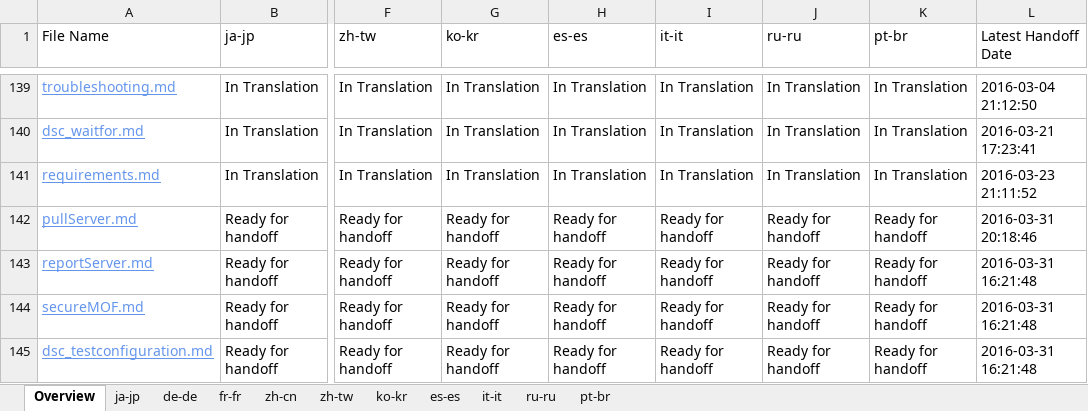
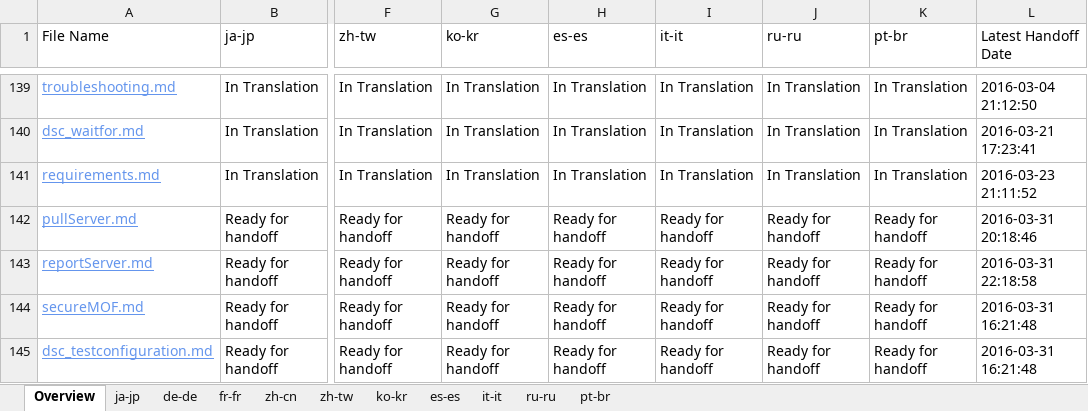
Before and after one commit to SonjaSaltzman/powerShell-Docs.handback, an Excel workbook: ol-handback/PowerShell/powerShell-Docs/live/localization-status.xlsx, sheet Overview, drawn as a sheet; only a part is shown, gaps mark what is left out; values as stored, in another font and other column widths than the file's, no borders; table styles not drawn; the diff names each change by its address in the sheet, - before the commit and + after, or states it on an @@ line.

Commit message:
Generate Report for Handoff

```diff
--- a/ol-handback/PowerShell/powerShell-Docs/live/localization-status.xlsx (sheet Overview)
+++ b/ol-handback/PowerShell/powerShell-Docs/live/localization-status.xlsx (sheet Overview)
-L143 (Latest Handoff Date): 2016-03-31 16:21:48
+L143 (Latest Handoff Date): 2016-03-31 22:18:58
```
Also changed, not shown: sheet fr-fr, sheet de-de, sheet ja-jp, sheet zh-cn, sheet zh-tw, sheet pt-br, 4 more sheets.
